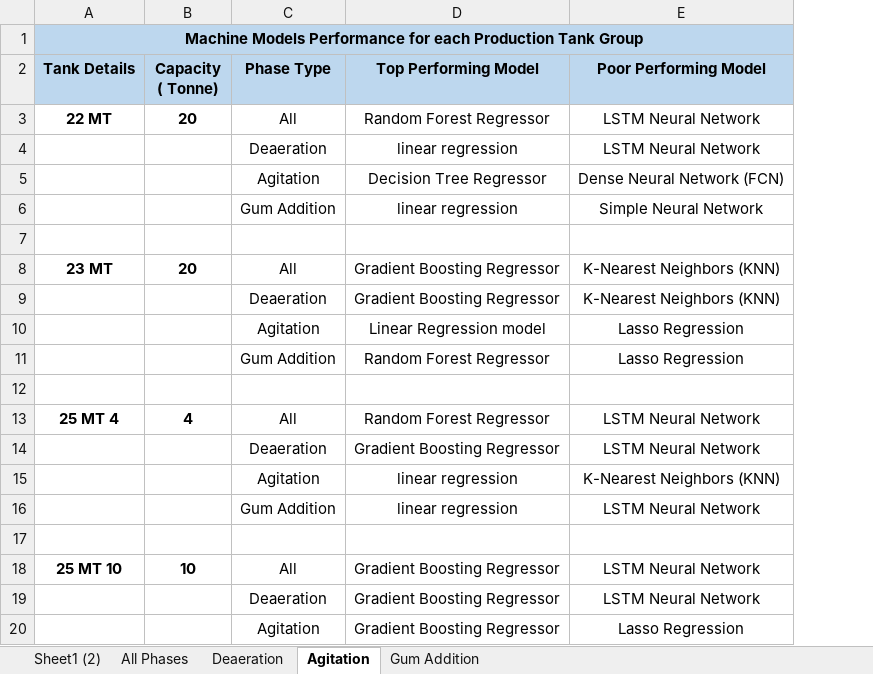
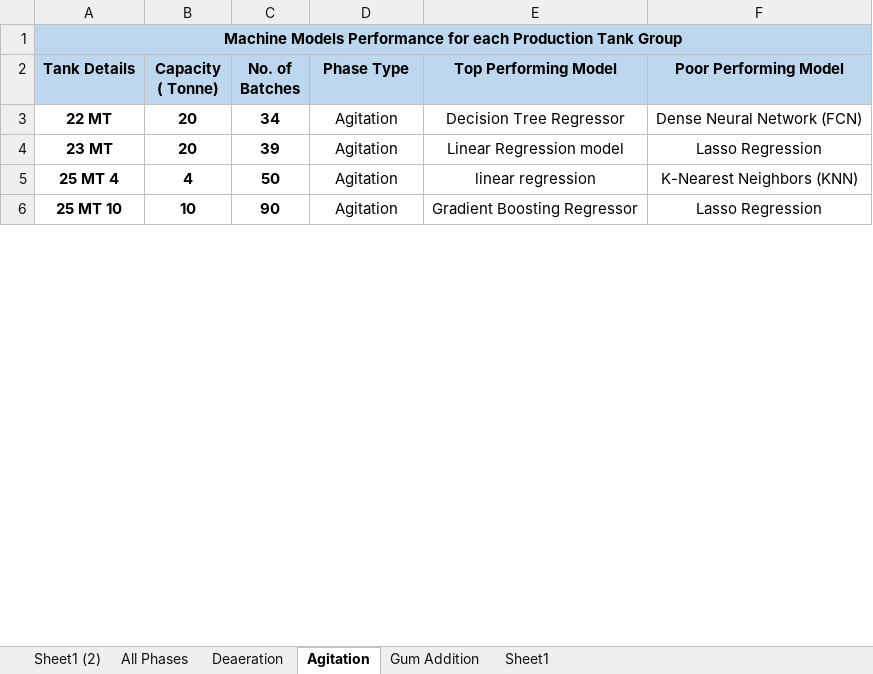
Before and after one commit to MichelleMoran431/Capstone---CCT, an Excel workbook: Overall Models for all production tanks.xlsx, sheet Agitation, drawn as a sheet; only a part is shown; values as stored, in another font and other column widths than the file's, no borders; removed rows and columns are numbered as before the commit, all else as after; the diff covers the shown part only; the diff names each change by its address in the sheet, - before the commit and + after, or states it on an @@ line.

Commit message:
Created a new excel sheet to document the overall top adn poor performing models

```diff
--- a/Overall Models for all production tanks.xlsx (sheet Agitation)
+++ b/Overall Models for all production tanks.xlsx (sheet Agitation)
+sheet tab: Sheet1
+column C (No. of Batches), rows 3-6: 34 | 39 | 50 | 90
-D3 (Phase Type): All
+D3 (Phase Type): Agitation
-E3 (Top Performing Model): Random Forest Regressor
+E3 (Top Performing Model): Decision Tree Regressor
-F3 (Poor Performing Model): LSTM Neural Network
+F3 (Poor Performing Model): Dense Neural Network (FCN)
-row 4:  |  | Deaeration | linear regression | LSTM Neural Network
-row 5:  |  | Agitation | Decision Tree Regressor | Dense Neural Network (FCN)
-row 6:  |  | Gum Addition | linear regression | Simple Neural Network
-row 7: (empty)
-D4 (Phase Type): All
+D4 (Phase Type): Agitation
-E4 (Top Performing Model): Gradient Boosting Regressor
+E4 (Top Performing Model): Linear Regression model
-F4 (Poor Performing Model): K-Nearest Neighbors (KNN)
+F4 (Poor Performing Model): Lasso Regression
-row 9:  |  | Deaeration | Gradient Boosting Regressor | K-Nearest Neighbors (KNN)
-row 10:  |  | Agitation | Linear Regression model | Lasso Regression
-row 11:  |  | Gum Addition | Random Forest Regressor | Lasso Regression
-row 12: (empty)
-D5 (Phase Type): All
+D5 (Phase Type): Agitation
-E5 (Top Performing Model): Random Forest Regressor
+E5 (Top Performing Model): linear regression
-F5 (Poor Performing Model): LSTM Neural Network
+F5 (Poor Performing Model): K-Nearest Neighbors (KNN)
-row 14:  |  | Deaeration | Gradient Boosting Regressor | LSTM Neural Network
-row 15:  |  | Agitation | linear regression | K-Nearest Neighbors (KNN)
-row 16:  |  | Gum Addition | linear regression | LSTM Neural Network
-row 17: (empty)
-D6 (Phase Type): All
+D6 (Phase Type): Agitation
-F6 (Poor Performing Model): LSTM Neural Network
+F6 (Poor Performing Model): Lasso Regression
-row 19:  |  | Deaeration | Gradient Boosting Regressor | LSTM Neural Network
-row 20:  |  | Agitation | Gradient Boosting Regressor | Lasso Regression
```
Also changed, not shown: 5 removed rows and 2 edited cells elsewhere in this sheet, sheet Gum Addition, sheet Deaeration, sheet All Phases.
